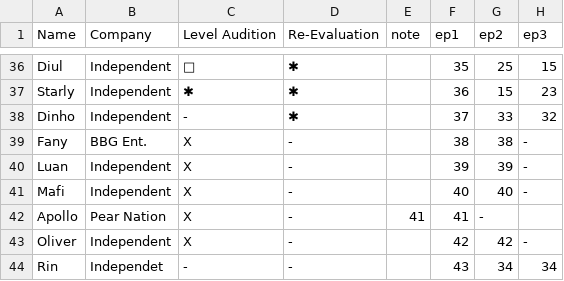
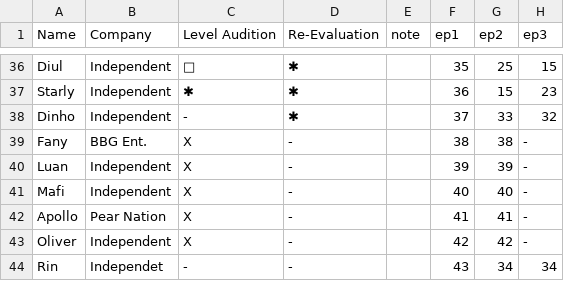
Before and after one commit to 321starss/SHINERANKINGS, a CSV file: produce48.csv, drawn as a sheet; only a part is shown, gaps mark what is left out.

Commit message:
Update produce48.csv

```diff
--- a/produce48.csv
+++ b/produce48.csv
@@ -41,3 +41,3 @@ Luan,Independent,X,-,,39,39,-
 Mafi,Independent,X,-,,40,40,-
-Apollo,Pear Nation,X,-,41,41,-
+Apollo,Pear Nation,X,-,,41,41,-
 Oliver,Independent,X,-,,42,42,-
```
